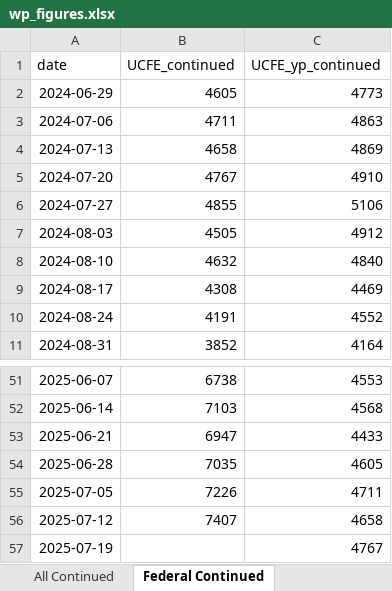
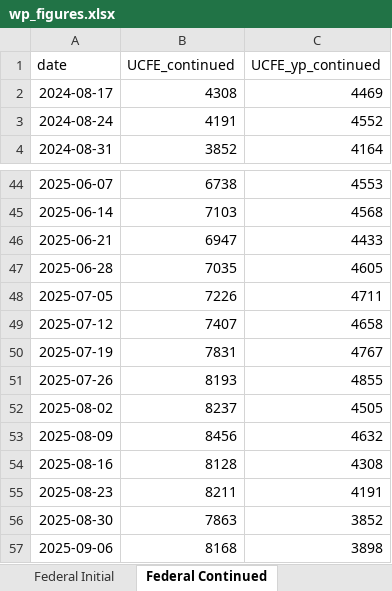
Before and after one commit to Economic/ui_recession_watch, an Excel workbook: output/wp_figures.xlsx, sheet Federal Continued, drawn as a sheet; only a part is shown, gaps mark what is left out; values as stored, in another font and other column widths than the file's, no borders; removed rows and columns are numbered as before the commit, all else as after; the diff names each change by its address in the sheet, - before the commit and + after, or states it on an @@ line.

```diff
--- a/output/wp_figures.xlsx (sheet Federal Continued)
+++ b/output/wp_figures.xlsx (sheet Federal Continued)
-row 2: 2024-06-29 | 4605 | 4773
-row 3: 2024-07-06 | 4711 | 4863
-row 4: 2024-07-13 | 4658 | 4869
-row 5: 2024-07-20 | 4767 | 4910
-row 6: 2024-07-27 | 4855 | 5106
-row 7: 2024-08-03 | 4505 | 4912
-row 8: 2024-08-10 | 4632 | 4840
-B50 (UCFE_continued): (empty)
+B50 (UCFE_continued): 7831
+row 51: 2025-07-26 | 8193 | 4855
+row 52: 2025-08-02 | 8237 | 4505
+row 53: 2025-08-09 | 8456 | 4632
+row 54: 2025-08-16 | 8128 | 4308
+row 55: 2025-08-23 | 8211 | 4191
+row 56: 2025-08-30 | 7863 | 3852
+row 57: 2025-09-06 | 8168 | 3898
```
Also changed, not shown: sheet State Fed Cont Smooth, sheet State Cont Smooth, sheet All Initial, sheet All Continued, sheet Federal Initial, other sheet tabs, 5 other files.
